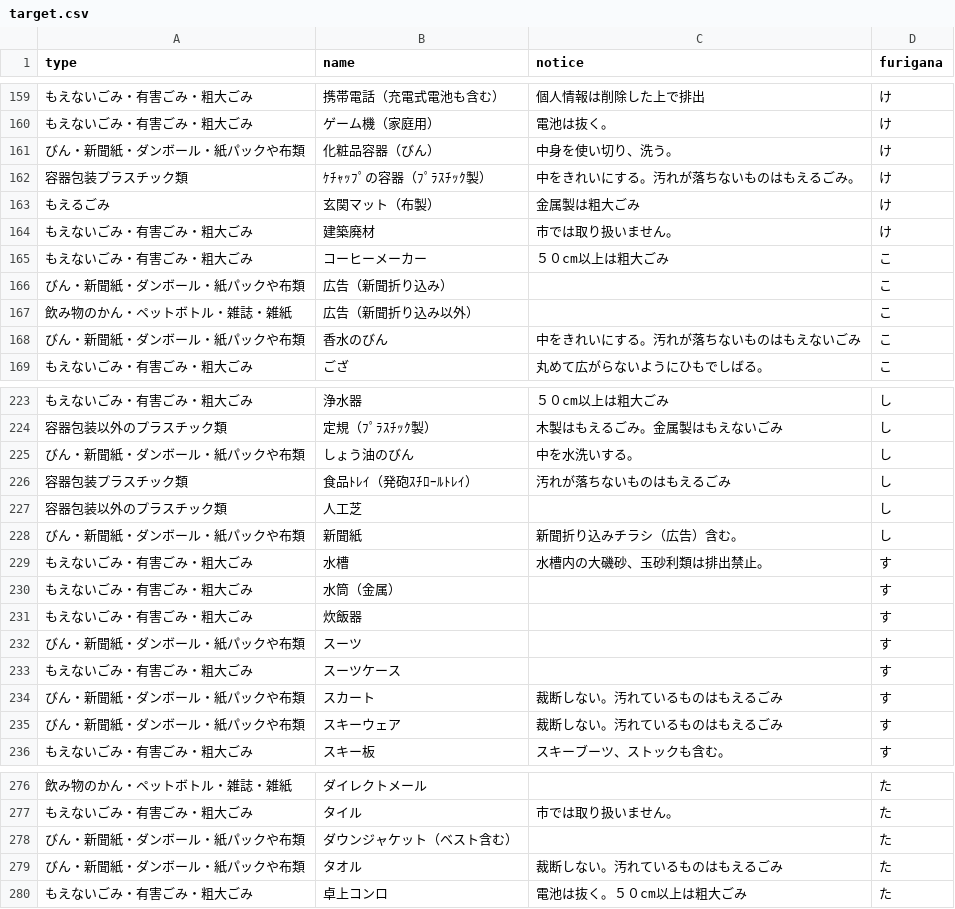
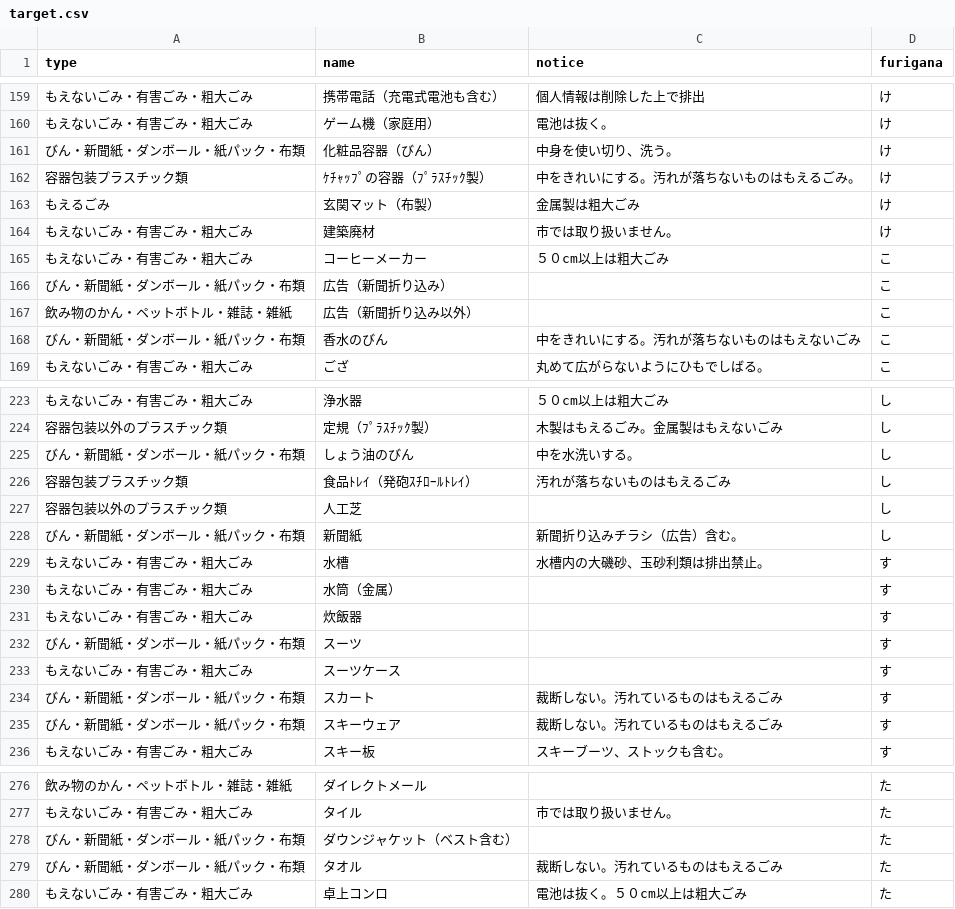
Before and after one commit to fujimino5374/5374, a CSV file: data/target.csv, drawn as a sheet; only a part is shown, gaps mark what is left out; the diff covers the shown part only.

Commit message:
Update target.csv

```diff
--- a/data/target.csv
+++ b/data/target.csv
@@ -160,3 +160,3 @@ type,name,notice,furigana
 もえないごみ・有害ごみ・粗大ごみ,ゲーム機（家庭用）,電池は抜く。,け
-びん・新聞紙・ダンボール・紙パックや布類,化粧品容器（びん）,中身を使い切り、洗う。,け
+びん・新聞紙・ダンボール・紙パック・布類,化粧品容器（びん）,中身を使い切り、洗う。,け
 容器包装プラスチック類,ｹﾁｬｯﾌﾟの容器（ﾌﾟﾗｽﾁｯｸ製）,中をきれいにする。汚れが落ちないものはもえるごみ。,け
@@ -165,5 +165,5 @@ type,name,notice,furigana
 もえないごみ・有害ごみ・粗大ごみ,コーヒーメーカー,５０cm以上は粗大ごみ,こ
-びん・新聞紙・ダンボール・紙パックや布類,広告（新聞折り込み）,,こ
+びん・新聞紙・ダンボール・紙パック・布類,広告（新聞折り込み）,,こ
 飲み物のかん・ペットボトル・雑誌・雑紙,広告（新聞折り込み以外）,,こ
-びん・新聞紙・ダンボール・紙パックや布類,香水のびん,中をきれいにする。汚れが落ちないものはもえないごみ,こ
+びん・新聞紙・ダンボール・紙パック・布類,香水のびん,中をきれいにする。汚れが落ちないものはもえないごみ,こ
 もえないごみ・有害ごみ・粗大ごみ,ござ,丸めて広がらないようにひもでしばる。,こ
@@ -224,6 +224,6 @@ type,name,notice,furigana
 容器包装以外のプラスチック類,定規（ﾌﾟﾗｽﾁｯｸ製）,木製はもえるごみ。金属製はもえないごみ,し
-びん・新聞紙・ダンボール・紙パックや布類,しょう油のびん,中を水洗いする。,し
+びん・新聞紙・ダンボール・紙パック・布類,しょう油のびん,中を水洗いする。,し
 容器包装プラスチック類,食品ﾄﾚｲ（発砲ｽﾁﾛｰﾙﾄﾚｲ）,汚れが落ちないものはもえるごみ,し
 容器包装以外のプラスチック類,人工芝,,し
-びん・新聞紙・ダンボール・紙パックや布類,新聞紙,新聞折り込みチラシ（広告）含む。,し
+びん・新聞紙・ダンボール・紙パック・布類,新聞紙,新聞折り込みチラシ（広告）含む。,し
 もえないごみ・有害ごみ・粗大ごみ,水槽,水槽内の大磯砂、玉砂利類は排出禁止。,す
@@ -231,6 +231,6 @@ type,name,notice,furigana
 もえないごみ・有害ごみ・粗大ごみ,炊飯器,,す
-びん・新聞紙・ダンボール・紙パックや布類,スーツ,,す
+びん・新聞紙・ダンボール・紙パック・布類,スーツ,,す
 もえないごみ・有害ごみ・粗大ごみ,スーツケース,,す
-びん・新聞紙・ダンボール・紙パックや布類,スカート,裁断しない。汚れているものはもえるごみ,す
-びん・新聞紙・ダンボール・紙パックや布類,スキーウェア,裁断しない。汚れているものはもえるごみ,す
+びん・新聞紙・ダンボール・紙パック・布類,スカート,裁断しない。汚れているものはもえるごみ,す
+びん・新聞紙・ダンボール・紙パック・布類,スキーウェア,裁断しない。汚れているものはもえるごみ,す
 もえないごみ・有害ごみ・粗大ごみ,スキー板,スキーブーツ、ストックも含む。,す
@@ -277,4 +277,4 @@ type,name,notice,furigana
 もえないごみ・有害ごみ・粗大ごみ,タイル,市では取り扱いません。,た
-びん・新聞紙・ダンボール・紙パックや布類,ダウンジャケット（ベスト含む）,,た
-びん・新聞紙・ダンボール・紙パックや布類,タオル,裁断しない。汚れているものはもえるごみ,た
+びん・新聞紙・ダンボール・紙パック・布類,ダウンジャケット（ベスト含む）,,た
+びん・新聞紙・ダンボール・紙パック・布類,タオル,裁断しない。汚れているものはもえるごみ,た
 もえないごみ・有害ごみ・粗大ごみ,卓上コンロ,電池は抜く。５０cm以上は粗大ごみ,た
```
Also changed, not shown: 29 edited cells elsewhere in this file.
